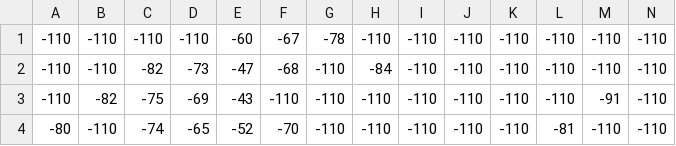
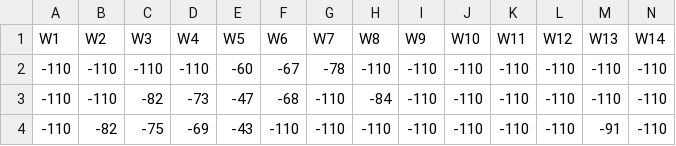
Before and after one commit to jijiui/SIRIS, a CSV file: sig.csv, drawn as a sheet; only a part is shown; the shorter side is filled out with more unchanged rows; rows hold the shown columns only; the diff names each change by its address in the sheet, - before the commit and + after, or states it on an @@ line.

```diff
--- a/sig.csv
+++ b/sig.csv
+row 1: W1 | W2 | W3 | W4 | W5 | W6 | W7 | W8 | W9 | W10 | W11 | W12 | W13 | W14
```
Also changed, not shown: SigLoc.csv.
